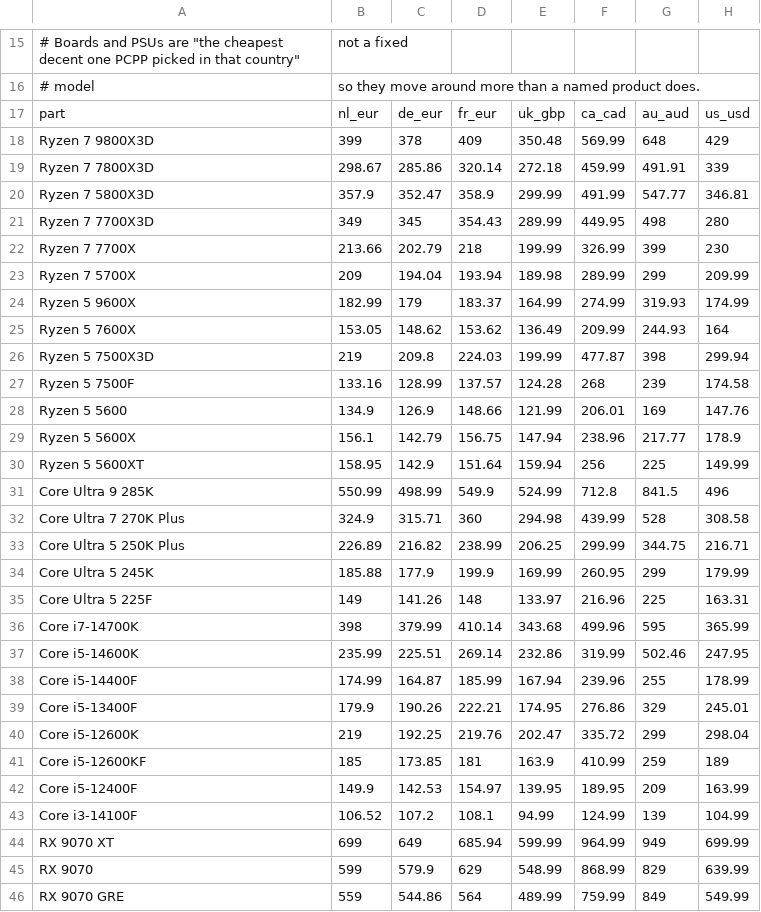
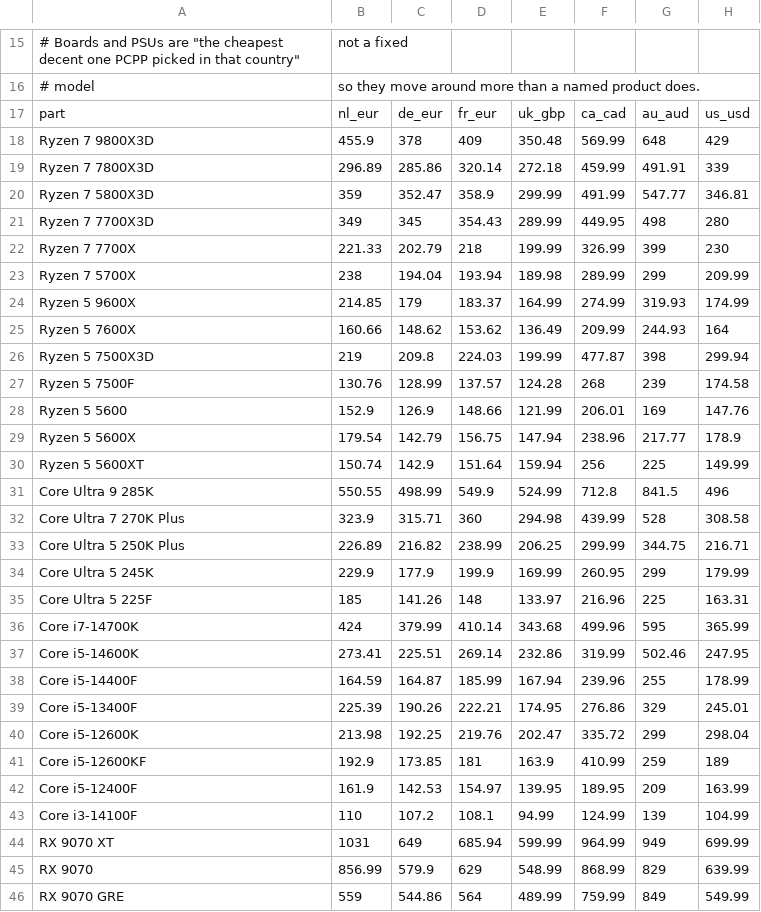
Before and after one commit to FeikoWielsma/msfs-cpu, a CSV file: build_prices_regions.csv, drawn as a sheet; only a part is shown, gaps mark what is left out; the diff covers the shown part only.

```diff
--- a/build_prices_regions.csv
+++ b/build_prices_regions.csv
@@ -17,30 +17,30 @@
 part,nl_eur,de_eur,fr_eur,uk_gbp,ca_cad,au_aud,us_usd
-Ryzen 7 9800X3D,399,378,409,350.48,569.99,648,429
-Ryzen 7 7800X3D,298.67,285.86,320.14,272.18,459.99,491.91,339
-Ryzen 7 5800X3D,357.9,352.47,358.9,299.99,491.99,547.77,346.81
+Ryzen 7 9800X3D,455.9,378,409,350.48,569.99,648,429
+Ryzen 7 7800X3D,296.89,285.86,320.14,272.18,459.99,491.91,339
+Ryzen 7 5800X3D,359,352.47,358.9,299.99,491.99,547.77,346.81
 Ryzen 7 7700X3D,349,345,354.43,289.99,449.95,498,280
-Ryzen 7 7700X,213.66,202.79,218,199.99,326.99,399,230
-Ryzen 7 5700X,209,194.04,193.94,189.98,289.99,299,209.99
-Ryzen 5 9600X,182.99,179,183.37,164.99,274.99,319.93,174.99
-Ryzen 5 7600X,153.05,148.62,153.62,136.49,209.99,244.93,164
+Ryzen 7 7700X,221.33,202.79,218,199.99,326.99,399,230
+Ryzen 7 5700X,238,194.04,193.94,189.98,289.99,299,209.99
+Ryzen 5 9600X,214.85,179,183.37,164.99,274.99,319.93,174.99
+Ryzen 5 7600X,160.66,148.62,153.62,136.49,209.99,244.93,164
 Ryzen 5 7500X3D,219,209.8,224.03,199.99,477.87,398,299.94
-Ryzen 5 7500F,133.16,128.99,137.57,124.28,268,239,174.58
-Ryzen 5 5600,134.9,126.9,148.66,121.99,206.01,169,147.76
-Ryzen 5 5600X,156.1,142.79,156.75,147.94,238.96,217.77,178.9
-Ryzen 5 5600XT,158.95,142.9,151.64,159.94,256,225,149.99
-Core Ultra 9 285K,550.99,498.99,549.9,524.99,712.8,841.5,496
-Core Ultra 7 270K Plus,324.9,315.71,360,294.98,439.99,528,308.58
+Ryzen 5 7500F,130.76,128.99,137.57,124.28,268,239,174.58
+Ryzen 5 5600,152.9,126.9,148.66,121.99,206.01,169,147.76
+Ryzen 5 5600X,179.54,142.79,156.75,147.94,238.96,217.77,178.9
+Ryzen 5 5600XT,150.74,142.9,151.64,159.94,256,225,149.99
+Core Ultra 9 285K,550.55,498.99,549.9,524.99,712.8,841.5,496
+Core Ultra 7 270K Plus,323.9,315.71,360,294.98,439.99,528,308.58
 Core Ultra 5 250K Plus,226.89,216.82,238.99,206.25,299.99,344.75,216.71
-Core Ultra 5 245K,185.88,177.9,199.9,169.99,260.95,299,179.99
-Core Ultra 5 225F,149,141.26,148,133.97,216.96,225,163.31
-Core i7-14700K,398,379.99,410.14,343.68,499.96,595,365.99
-Core i5-14600K,235.99,225.51,269.14,232.86,319.99,502.46,247.95
-Core i5-14400F,174.99,164.87,185.99,167.94,239.96,255,178.99
-Core i5-13400F,179.9,190.26,222.21,174.95,276.86,329,245.01
-Core i5-12600K,219,192.25,219.76,202.47,335.72,299,298.04
-Core i5-12600KF,185,173.85,181,163.9,410.99,259,189
-Core i5-12400F,149.9,142.53,154.97,139.95,189.95,209,163.99
-Core i3-14100F,106.52,107.2,108.1,94.99,124.99,139,104.99
-RX 9070 XT,699,649,685.94,599.99,964.99,949,699.99
-RX 9070,599,579.9,629,548.99,868.99,829,639.99
+Core Ultra 5 245K,229.9,177.9,199.9,169.99,260.95,299,179.99
+Core Ultra 5 225F,185,141.26,148,133.97,216.96,225,163.31
+Core i7-14700K,424,379.99,410.14,343.68,499.96,595,365.99
+Core i5-14600K,273.41,225.51,269.14,232.86,319.99,502.46,247.95
+Core i5-14400F,164.59,164.87,185.99,167.94,239.96,255,178.99
+Core i5-13400F,225.39,190.26,222.21,174.95,276.86,329,245.01
+Core i5-12600K,213.98,192.25,219.76,202.47,335.72,299,298.04
+Core i5-12600KF,192.9,173.85,181,163.9,410.99,259,189
+Core i5-12400F,161.9,142.53,154.97,139.95,189.95,209,163.99
+Core i3-14100F,110,107.2,108.1,94.99,124.99,139,104.99
+RX 9070 XT,1031,649,685.94,599.99,964.99,949,699.99
+RX 9070,856.99,579.9,629,548.99,868.99,829,639.99
 RX 9070 GRE,559,544.86,564,489.99,759.99,849,549.99
```
Also changed, not shown: 7 added rows and 30 edited cells elsewhere in this file, build_prices.csv, 20 other files.
